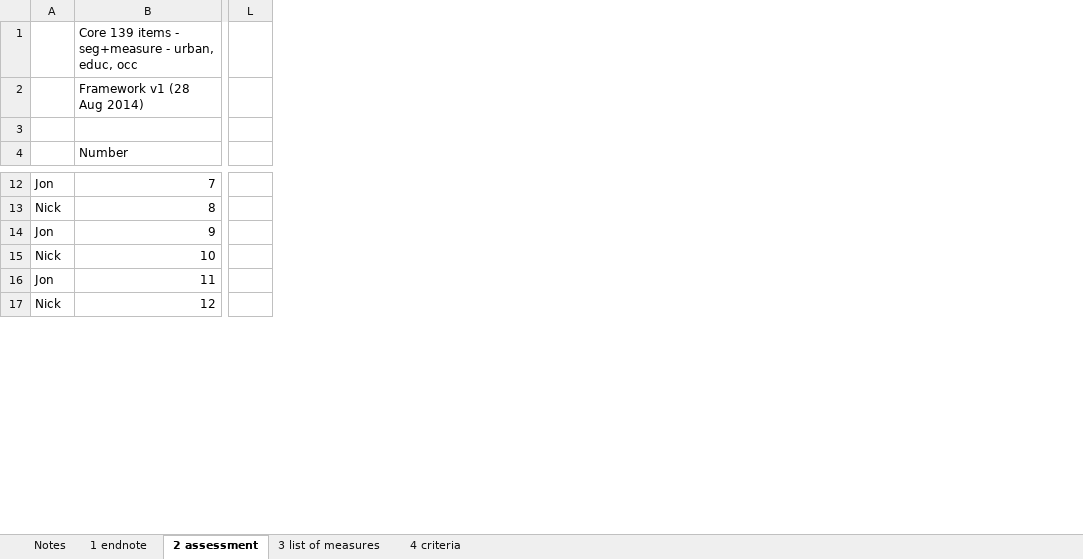
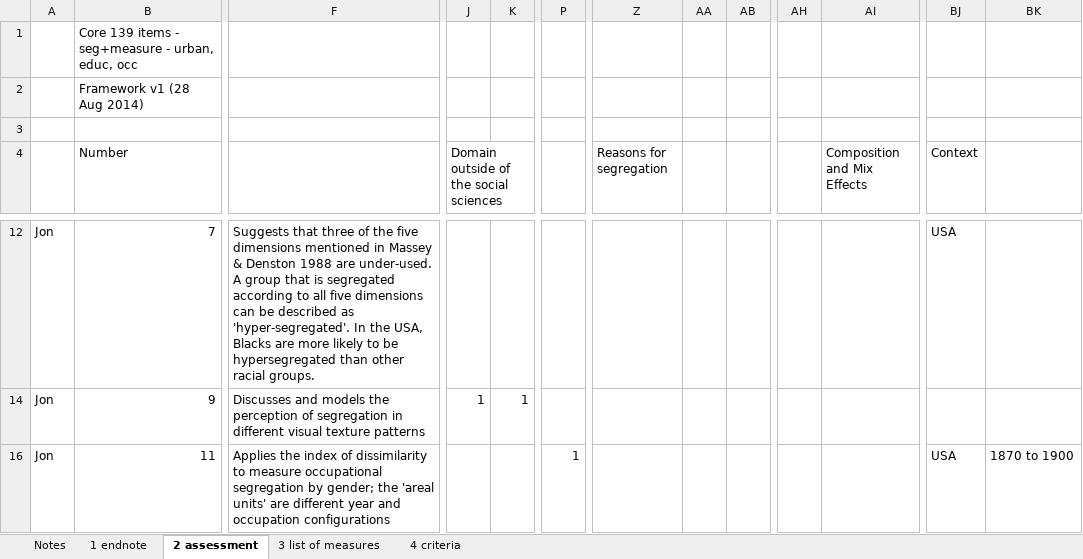
Before and after one commit to JonMinton/Segregation_Literature_Review, an Excel workbook: tame/core_139/assessment_framework.xlsx, sheet 2 assessment, drawn as a sheet; only a part is shown, gaps mark what is left out; values as stored, in another font and other column widths than the file's, no cell formats; removed rows and columns are numbered as before the commit, all else as after; rows hold the shown columns only; the diff covers the shown part only; the diff names each change by its address in the sheet, - before the commit and + after, or states it on an @@ line.

```diff
--- a/tame/core_139/assessment_framework.xlsx (sheet 2 assessment)
+++ b/tame/core_139/assessment_framework.xlsx (sheet 2 assessment)
+column F, rows 12-16: Suggests that three of the five dimensions mentioned in Massey & Denston 1988 are under-used. A group that is segregated according to all five dimensions can be described as 'hyper-segregated'. In the USA, Blacks are more likely to be hypersegregated than other racial groups. | Discusses and models the perception of segregation in different visual texture patterns | Applies the index of dissimilarity to measure occupational segregation by gender; the 'areal units' are different year and occupation configurations
+column J, row 4: Domain outside of the social sciences; row 14: 1
+column K, row 14: 1
-column L, empty
+column P, row 16: 1
+column Z (Reasons for segregation), empty
+column AA, empty
+column AB, empty
+column AH, empty
+column AI (Composition and Mix Effects), empty
+column BJ (Context), rows 12-16: USA |  | USA
+column BK, row 16: 1870 to 1900
-row 13: Nick | 8
-row 15: Nick | 10
@@ row 17 hidden: Nick | 12 @@
```
Also changed, not shown: 4 removed rows, 62 hidden or unhidden rows, 2 added columns and 97 edited cells elsewhere in this sheet, cell formats, formulas that keep their value, hidden cells, 3 other files.
